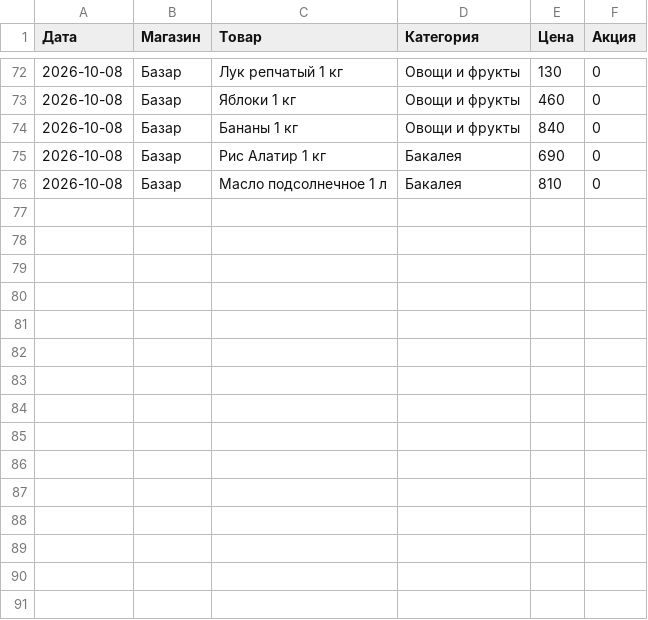
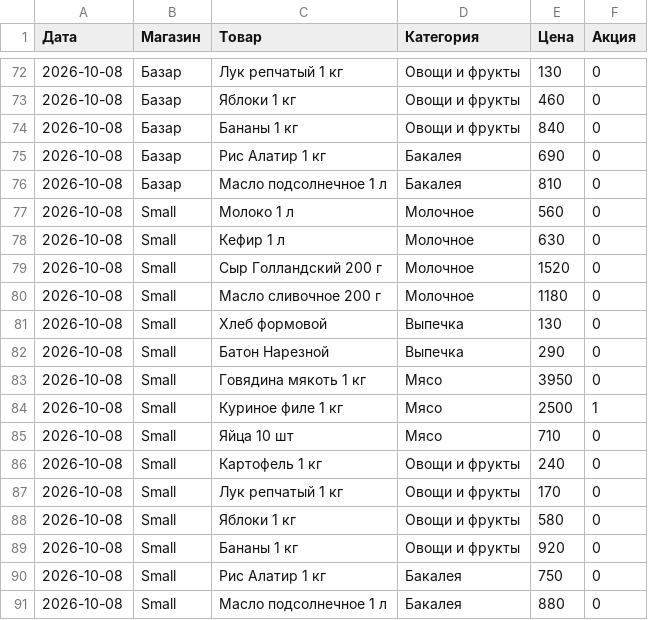
Before and after one commit to icecherryeclipse/sro1-fsharp-tursunov, a CSV file: data.csv, drawn as a sheet; only a part is shown, gaps mark what is left out.

```diff
--- a/data.csv
+++ b/data.csv
@@ -76 +76,16 @@
 2026-10-08;Базар;Масло подсолнечное 1 л;Бакалея;810;0
+2026-10-08;Small;Молоко 1 л;Молочное;560;0
+2026-10-08;Small;Кефир 1 л;Молочное;630;0
+2026-10-08;Small;Сыр Голландский 200 г;Молочное;1520;0
+2026-10-08;Small;Масло сливочное 200 г;Молочное;1180;0
+2026-10-08;Small;Хлеб формовой;Выпечка;130;0
+2026-10-08;Small;Батон Нарезной;Выпечка;290;0
+2026-10-08;Small;Говядина мякоть 1 кг;Мясо;3950;0
+2026-10-08;Small;Куриное филе 1 кг;Мясо;2500;1
+2026-10-08;Small;Яйца 10 шт;Мясо;710;0
+2026-10-08;Small;Картофель 1 кг;Овощи и фрукты;240;0
+2026-10-08;Small;Лук репчатый 1 кг;Овощи и фрукты;170;0
+2026-10-08;Small;Яблоки 1 кг;Овощи и фрукты;580;0
+2026-10-08;Small;Бананы 1 кг;Овощи и фрукты;920;0
+2026-10-08;Small;Рис Алатир 1 кг;Бакалея;750;0
+2026-10-08;Small;Масло подсолнечное 1 л;Бакалея;880;0
```
Also changed, not shown: 2 other files.
